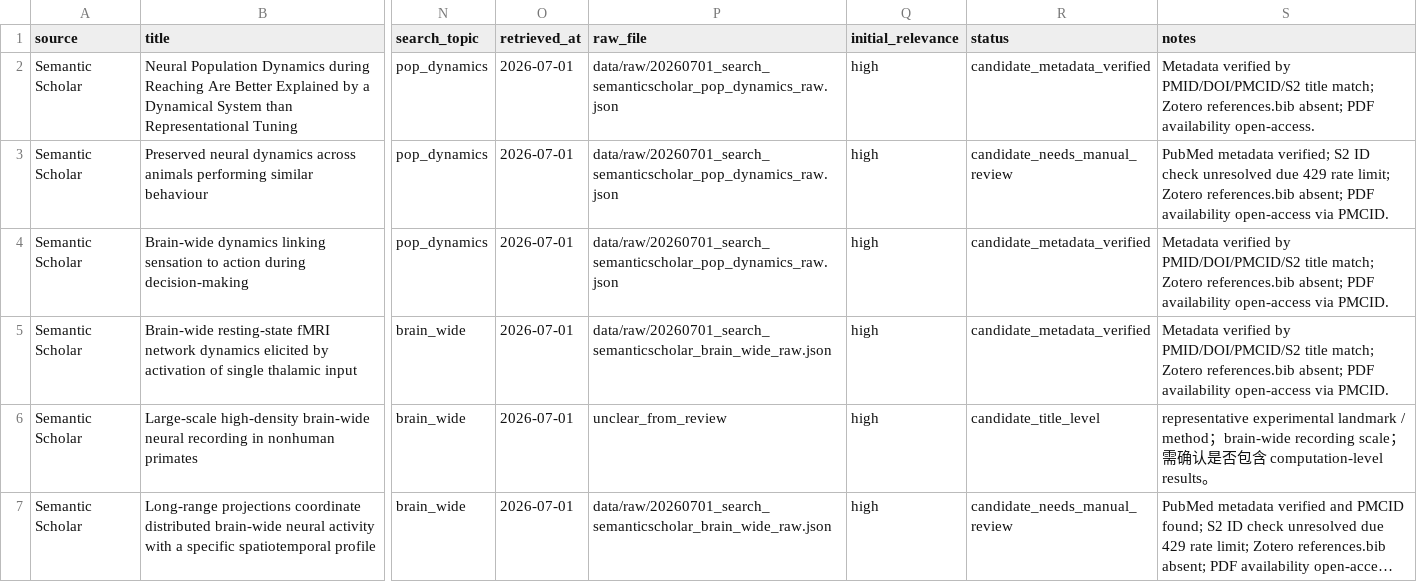
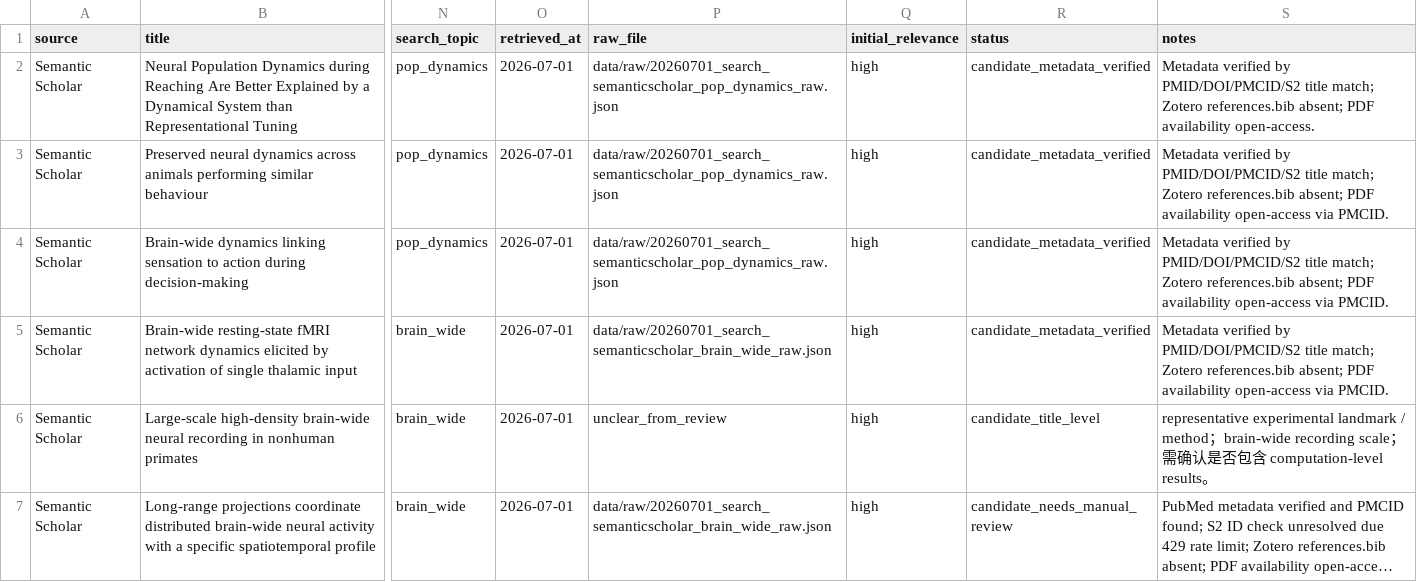
Before and after one commit to leaves1021/field-first-lit-survey-063026, a CSV file: tables/candidate_papers.csv, drawn as a sheet; only a part is shown, gaps mark what is left out; long unchanged cells end in …; the diff names each change by its address in the sheet, - before the commit and + after, or states it on an @@ line.

Commit message:
更新候选论文元数据，修正一篇论文的状态为已核验，确保数据准确性与后续处理流程明确

```diff
--- a/tables/candidate_papers.csv
+++ b/tables/candidate_papers.csv
-R3 (status): candidate_needs_manual_review
+R3 (status): candidate_metadata_verified
-S3 (notes): PubMed metadata verified; S2 ID check unresolved due 429 rate limit; Zotero references.bib…
+S3 (notes): Metadata verified by PMID/DOI/PMCID/S2 title match; Zotero references.bib…
```
